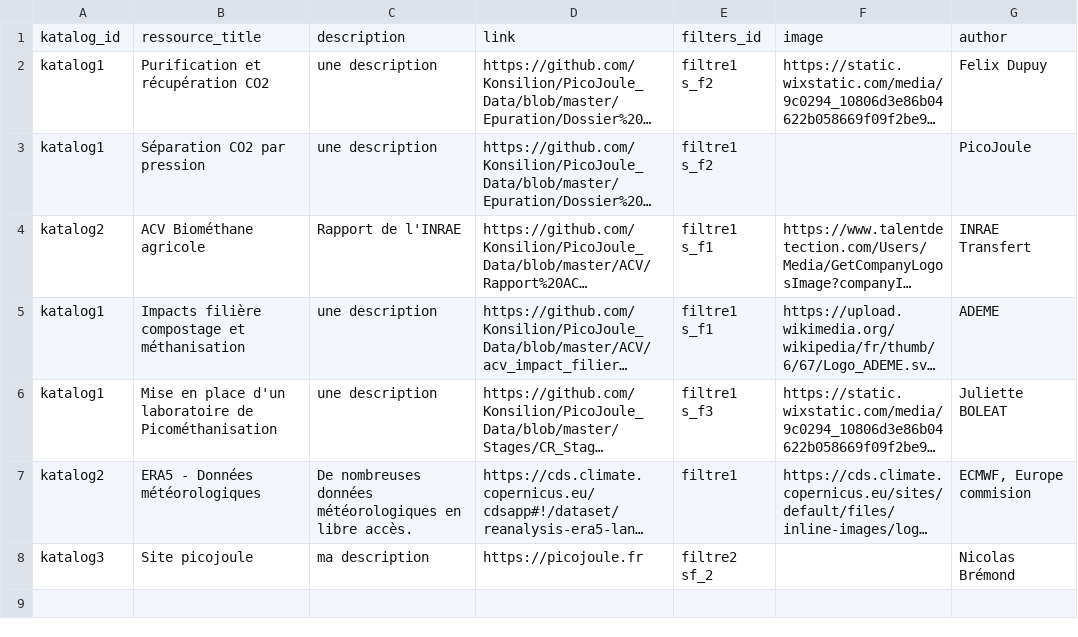
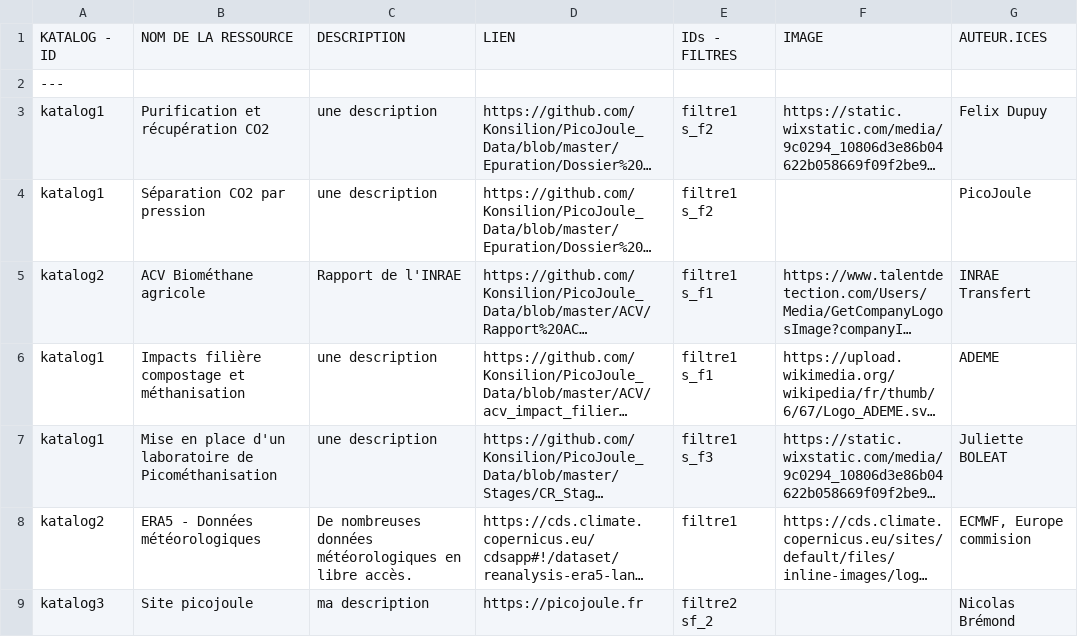
Before and after one commit to nbrem/katalog-template, a CSV file: mkdocs/docs/biblioteks/1/katalogs/ressources.csv, drawn as a sheet; long unchanged cells end in …; removed rows and columns are numbered as before the commit, all else as after; the diff names each change by its address in the sheet, - before the commit and + after, or states it on an @@ line.

```diff
--- a/mkdocs/docs/biblioteks/1/katalogs/ressources.csv
+++ b/mkdocs/docs/biblioteks/1/katalogs/ressources.csv
-row 1: katalog_id | ressource_title | description | link | filters_id | image | author
+row 1: KATALOG - ID | NOM DE LA RESSOURCE | DESCRIPTION | LIEN | IDs - FILTRES | IMAGE | AUTEUR.ICES
+row 2: ---
```
Also changed, not shown: mkdocs/docs/biblioteks/1/bibliotek-info.csv, mkdocs/docs/biblioteks/1/katalogs/katalogs.csv, 14 other files.
